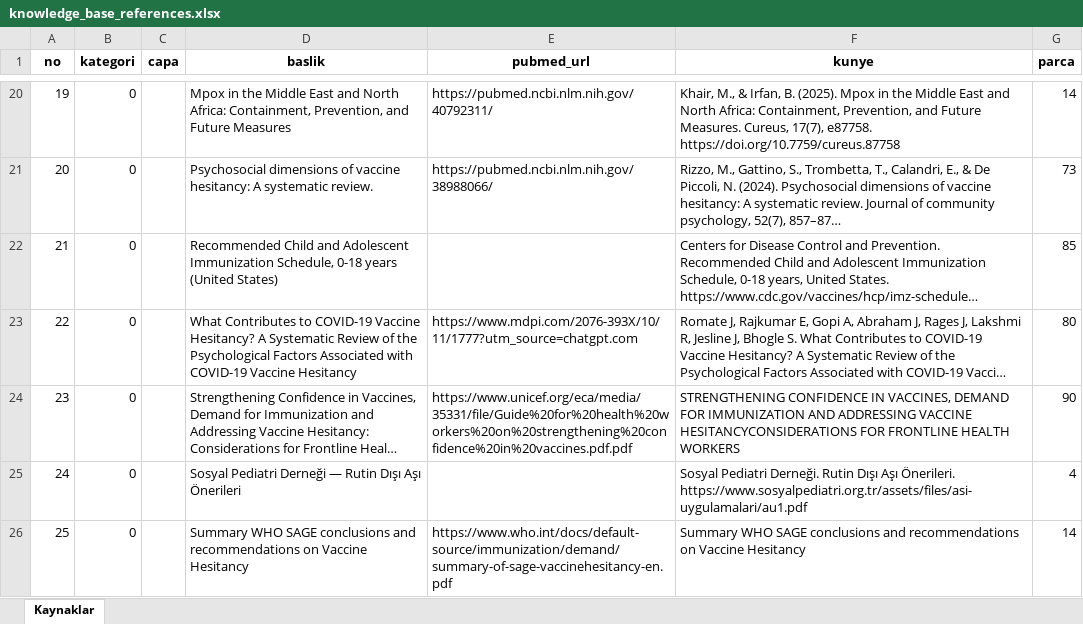
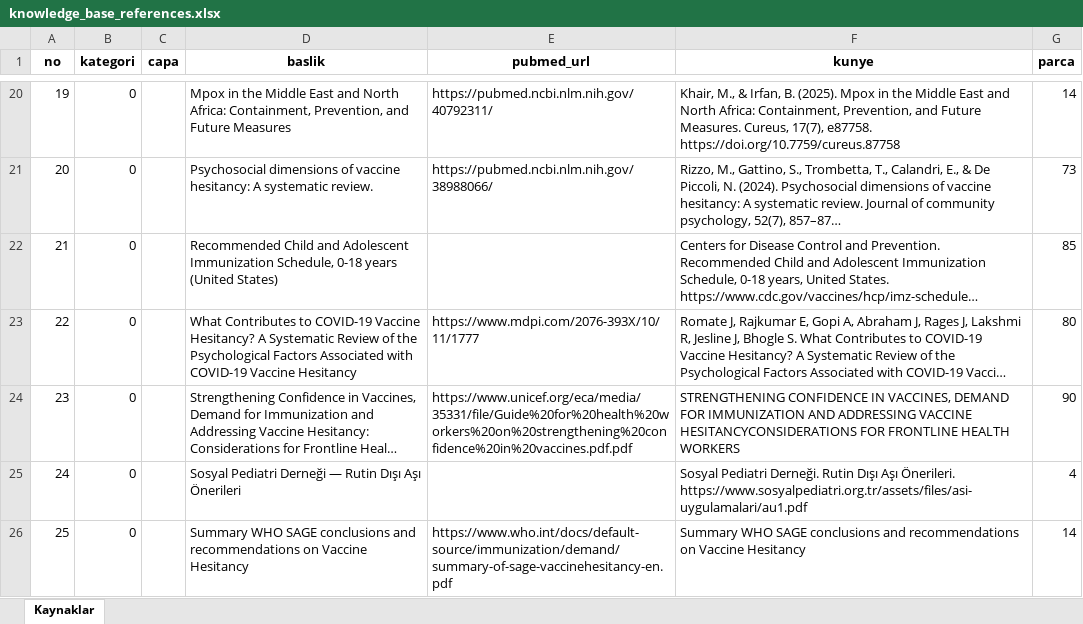
Before and after one commit to vaxask/vaxask, an Excel workbook: data/knowledge_base_references.xlsx, sheet Kaynaklar, drawn as a sheet; only a part is shown, gaps mark what is left out; long unchanged cells end in …; values as stored, in another font and other column widths than the file's, no borders; the diff names each change by its address in the sheet, - before the commit and + after, or states it on an @@ line.

Commit message:
Data: strip tracking query parameters from source URLs

```diff
--- a/data/knowledge_base_references.xlsx (sheet Kaynaklar)
+++ b/data/knowledge_base_references.xlsx (sheet Kaynaklar)
-E23 (pubmed_url): https://www.mdpi.com/2076-393X/10/11/1777?utm_source=chatgpt.com
+E23 (pubmed_url): https://www.mdpi.com/2076-393X/10/11/1777
```
